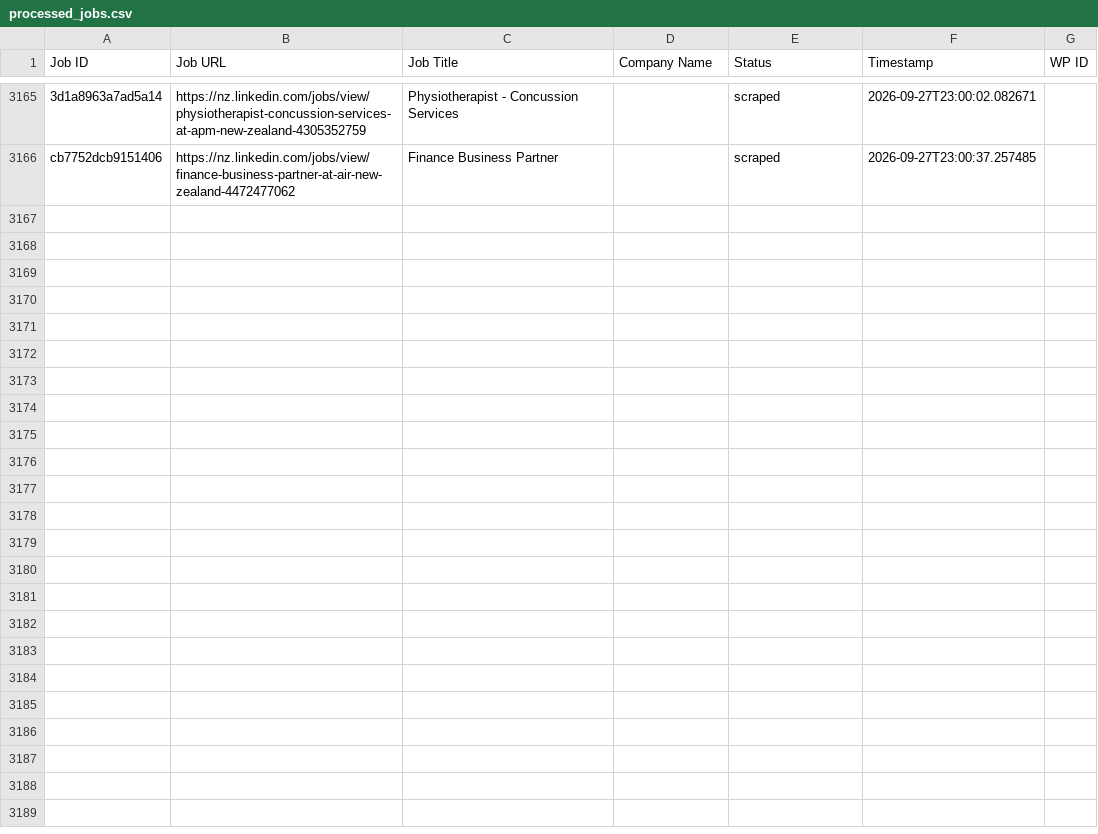
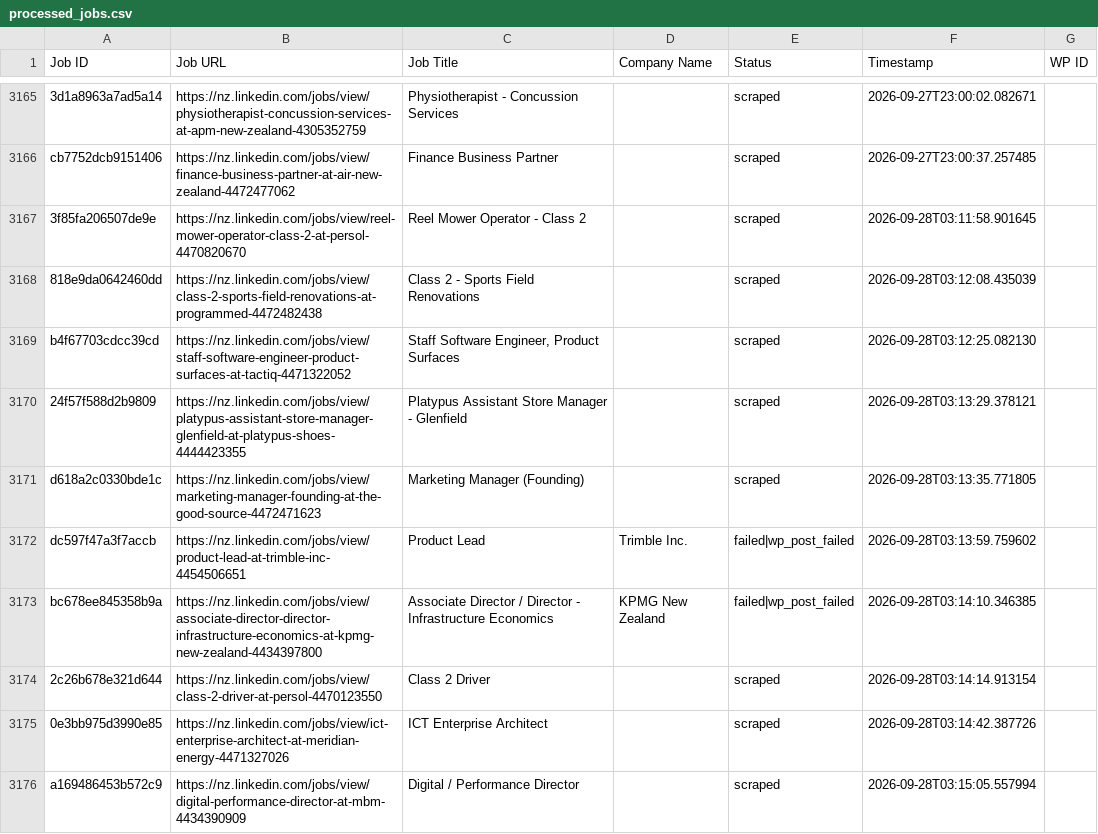
Before and after one commit to innovationinc2000/nz, a CSV file: processed_jobs.csv, drawn as a sheet; only a part is shown, gaps mark what is left out; the diff covers the shown part only; the diff names each change by its address in the sheet, - before the commit and + after, or states it on an @@ line.

```diff
--- a/processed_jobs.csv
+++ b/processed_jobs.csv
+row 3167: 3f85fa206507de9e | https://nz.linkedin.com/jobs/view/reel-mower-operator-class-2-at-persol-4470820670 | Reel Mower Operator - Class 2 |  | scraped | 2026-09-28T03:11:58.901645
+row 3168: 818e9da0642460dd | https://nz.linkedin.com/jobs/view/class-2-sports-field-renovations-at-programmed-4472482438 | Class 2 - Sports Field Renovations |  | scraped | 2026-09-28T03:12:08.435039
+row 3169: b4f67703cdcc39cd | https://nz.linkedin.com/jobs/view/staff-software-engineer-product-surfaces-at-tactiq-4471322052 | Staff Software Engineer, Product Surfaces |  | scraped | 2026-09-28T03:12:25.082130
+row 3170: 24f57f588d2b9809 | https://nz.linkedin.com/jobs/view/platypus-assistant-store-manager-glenfield-at-platypus-shoes-4444423355 | Platypus Assistant Store Manager - Glenfield |  | scraped | 2026-09-28T03:13:29.378121
+row 3171: d618a2c0330bde1c | https://nz.linkedin.com/jobs/view/marketing-manager-founding-at-the-good-source-4472471623 | Marketing Manager (Founding) |  | scraped | 2026-09-28T03:13:35.771805
+row 3172: dc597f47a3f7accb | https://nz.linkedin.com/jobs/view/product-lead-at-trimble-inc-4454506651 | Product Lead | Trimble Inc. | failed|wp_post_failed | 2026-09-28T03:13:59.759602
+row 3173: bc678ee845358b9a | https://nz.linkedin.com/jobs/view/associate-director-director-infrastructure-economics-at-kpmg-new-zealand-4434397800 | Associate Director / Director - Infrastructure Economics | KPMG New Zealand | failed|wp_post_failed | 2026-09-28T03:14:10.346385
+row 3174: 2c26b678e321d644 | https://nz.linkedin.com/jobs/view/class-2-driver-at-persol-4470123550 | Class 2 Driver |  | scraped | 2026-09-28T03:14:14.913154
+row 3175: 0e3bb975d3990e85 | https://nz.linkedin.com/jobs/view/ict-enterprise-architect-at-meridian-energy-4471327026 | ICT Enterprise Architect |  | scraped | 2026-09-28T03:14:42.387726
+row 3176: a169486453b572c9 | https://nz.linkedin.com/jobs/view/digital-performance-director-at-mbm-4434390909 | Digital / Performance Director |  | scraped | 2026-09-28T03:15:05.557994
```
Also changed, not shown: 19 added rows elsewhere in this file.
